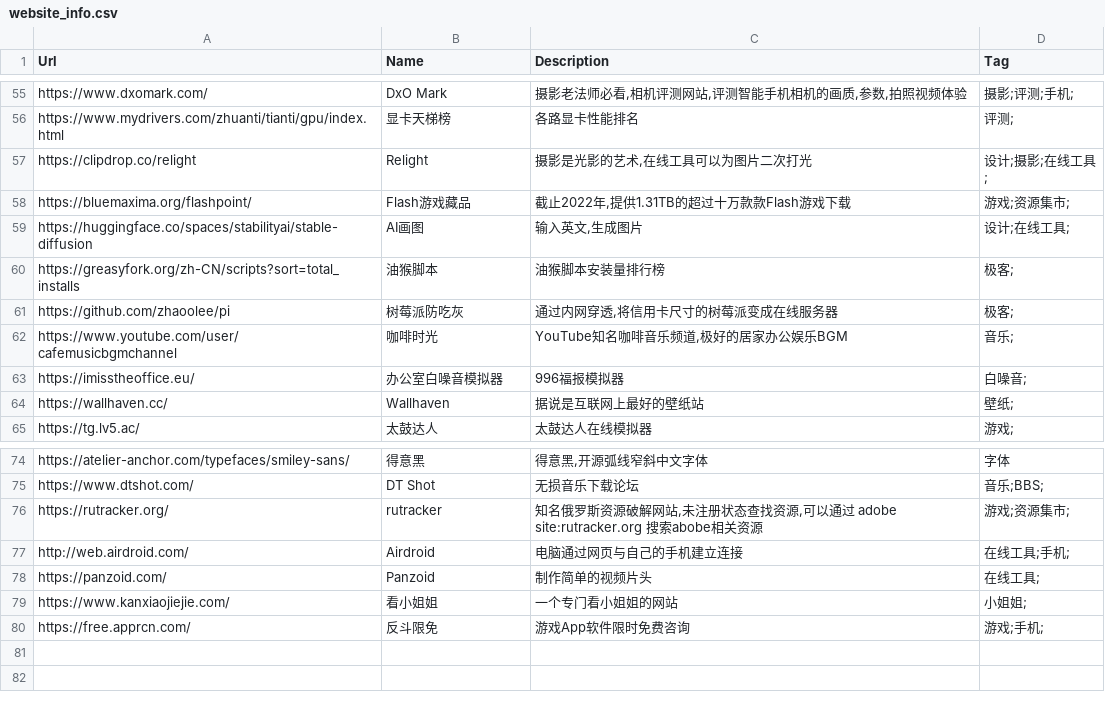
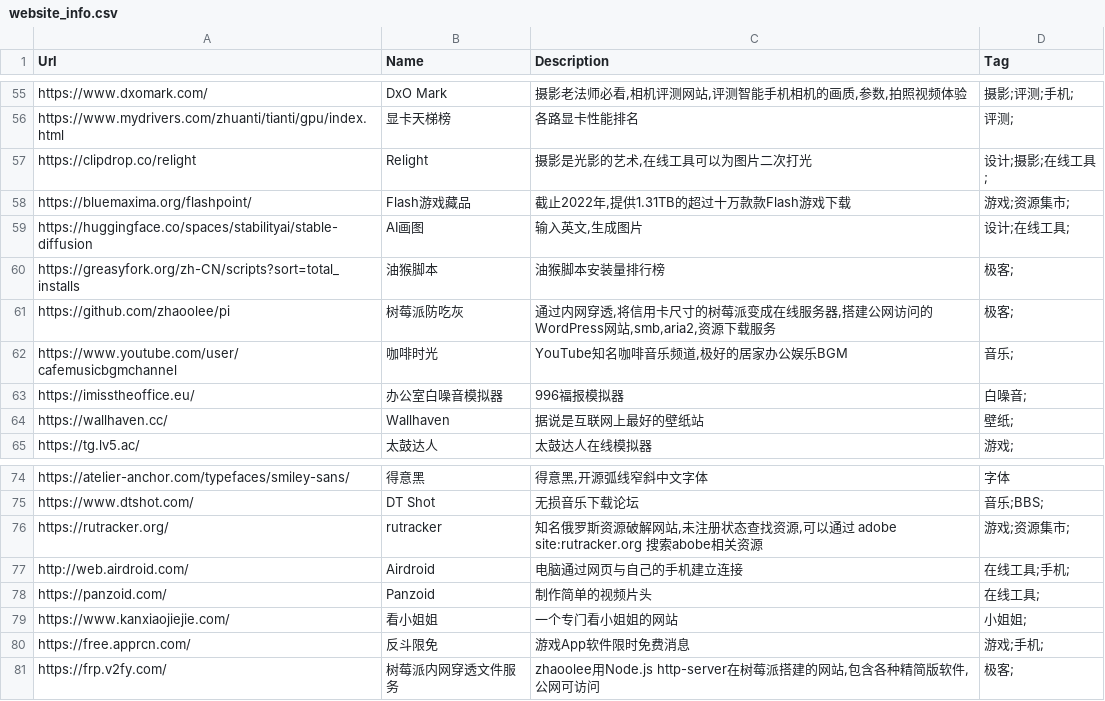
Before and after one commit to zhaoolee/ins, a CSV file: website_info.csv, drawn as a sheet; only a part is shown, gaps mark what is left out.

Commit message:
ins!

```diff
--- a/website_info.csv
+++ b/website_info.csv
@@ -60,3 +60,3 @@ Url,Name,Description,Tag
 "https://greasyfork.org/zh-CN/scripts?sort=total_installs","油猴脚本","油猴脚本安装量排行榜","极客;"
-"https://github.com/zhaoolee/pi","树莓派防吃灰","通过内网穿透,将信用卡尺寸的树莓派变成在线服务器","极客;"
+"https://github.com/zhaoolee/pi","树莓派防吃灰","通过内网穿透,将信用卡尺寸的树莓派变成在线服务器,搭建公网访问的WordPress网站,smb,aria2,资源下载服务","极客;"
 "https://www.youtube.com/user/cafemusicbgmchannel","咖啡时光","YouTube知名咖啡音乐频道,极好的居家办公娱乐BGM","音乐;"
@@ -79,2 +79,3 @@ Url,Name,Description,Tag
 "https://www.kanxiaojiejie.com/","看小姐姐","一个专门看小姐姐的网站","小姐姐;"
-"https://free.apprcn.com/","反斗限免","游戏App软件限时免费咨询","游戏;手机;"
+"https://free.apprcn.com/","反斗限免","游戏App软件限时免费消息","游戏;手机;"
+"https://frp.v2fy.com/","树莓派内网穿透文件服务","zhaoolee用Node.js http-server在树莓派搭建的网站,包含各种精简版软件,公网可访问","极客;"
```
